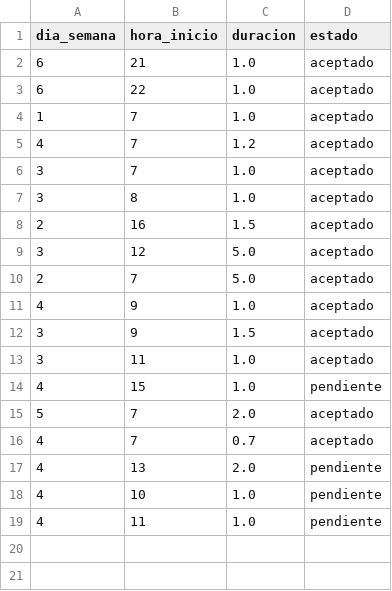
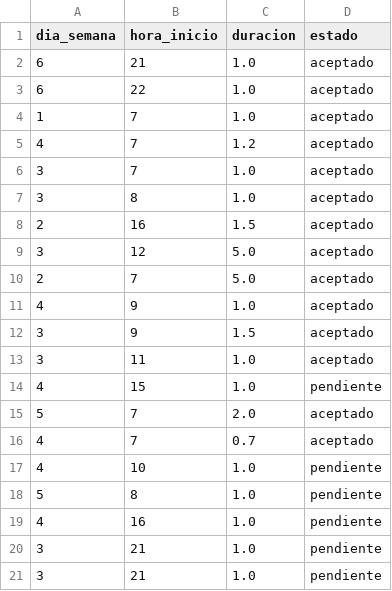
Before and after one commit to FreddyGar/agendaVirtualUBE-IA, a CSV file: app/data/dataset_eventos.csv, drawn as a sheet.

Commit message:
refactor: remove unused parameters and improve event loading logic

```diff
--- a/app/data/dataset_eventos.csv
+++ b/app/data/dataset_eventos.csv
@@ -16,4 +16,6 @@ dia_semana,hora_inicio,duracion,estado
 4,7,0.7,aceptado
-4,13,2.0,pendiente
 4,10,1.0,pendiente
-4,11,1.0,pendiente
+5,8,1.0,pendiente
+4,16,1.0,pendiente
+3,21,1.0,pendiente
+3,21,1.0,pendiente
```
Also changed, not shown: 6 other files.
